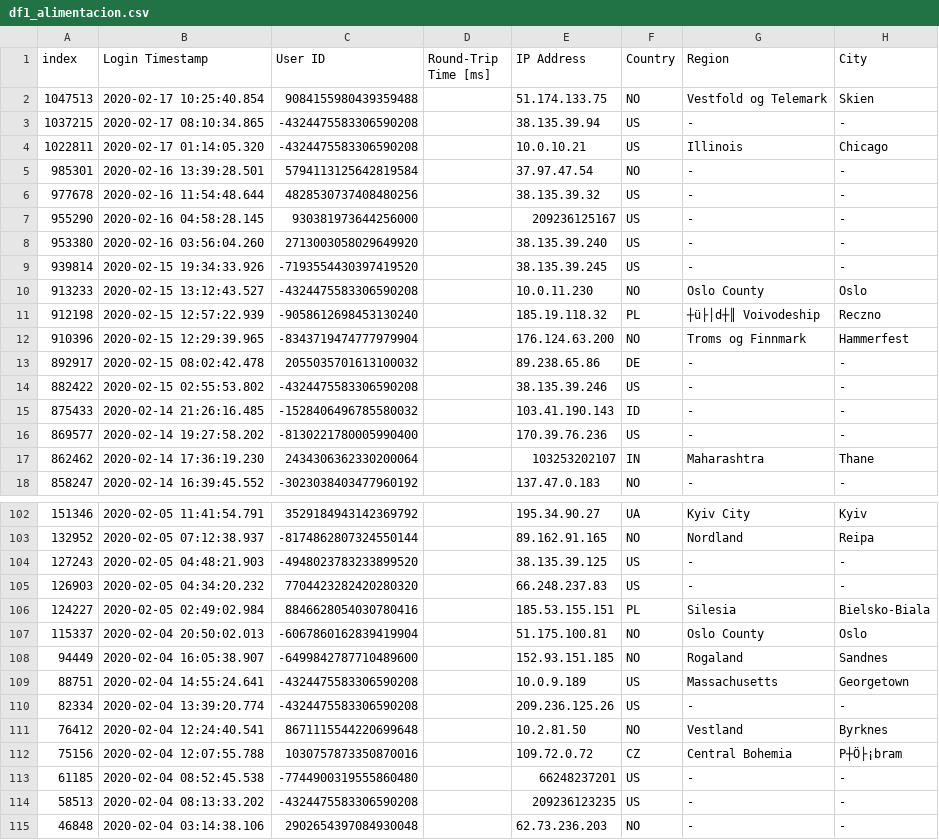
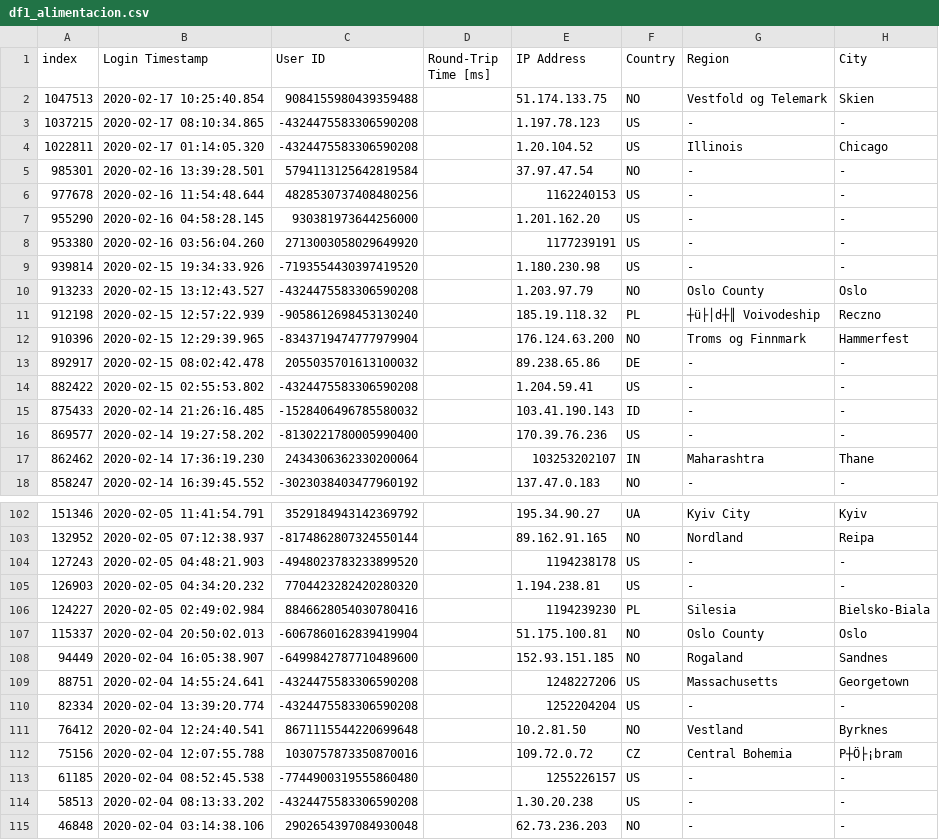
Before and after one commit to JorgeAlonsoC/ds_desafio_grupo1, a CSV file: limpieza_de_datos/login/df1_alimentacion.csv, drawn as a sheet; only a part is shown, gaps mark what is left out; the diff covers the shown part only; the diff names each change by its address in the sheet, - before the commit and + after, or states it on an @@ line.

```diff
--- a/limpieza_de_datos/login/df1_alimentacion.csv
+++ b/limpieza_de_datos/login/df1_alimentacion.csv
-E3 (IP Address): 38.135.39.94
+E3 (IP Address): 1.197.78.123
-E4 (IP Address): 10.0.10.21
+E4 (IP Address): 1.20.104.52
-E6 (IP Address): 38.135.39.32
+E6 (IP Address): 1162240153
-E7 (IP Address): 209236125167
+E7 (IP Address): 1.201.162.20
-E8 (IP Address): 38.135.39.240
+E8 (IP Address): 1177239191
-E9 (IP Address): 38.135.39.245
+E9 (IP Address): 1.180.230.98
-E10 (IP Address): 10.0.11.230
+E10 (IP Address): 1.203.97.79
-E14 (IP Address): 38.135.39.246
+E14 (IP Address): 1.204.59.41
-E104 (IP Address): 38.135.39.125
+E104 (IP Address): 1194238178
-E105 (IP Address): 66.248.237.83
+E105 (IP Address): 1.194.238.81
-E106 (IP Address): 185.53.155.151
+E106 (IP Address): 1194239230
-E109 (IP Address): 10.0.9.189
+E109 (IP Address): 1248227206
-E110 (IP Address): 209.236.125.26
+E110 (IP Address): 1252204204
-E113 (IP Address): 66248237201
+E113 (IP Address): 1255226157
-E114 (IP Address): 209236123235
+E114 (IP Address): 1.30.20.238
```
Also changed, not shown: 27 edited cells elsewhere in this file, limpieza_de_datos/login/df2_prueba.csv, 2 other files.
